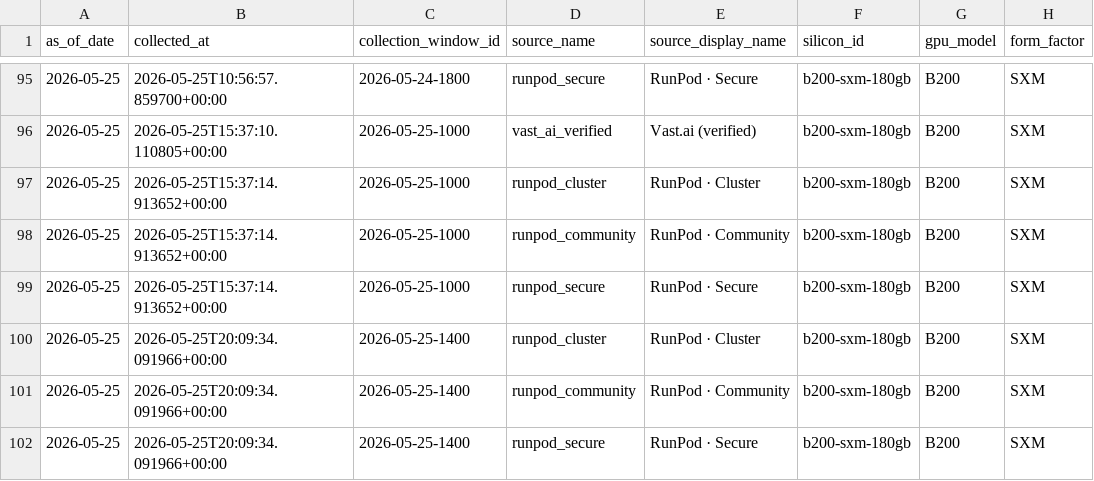
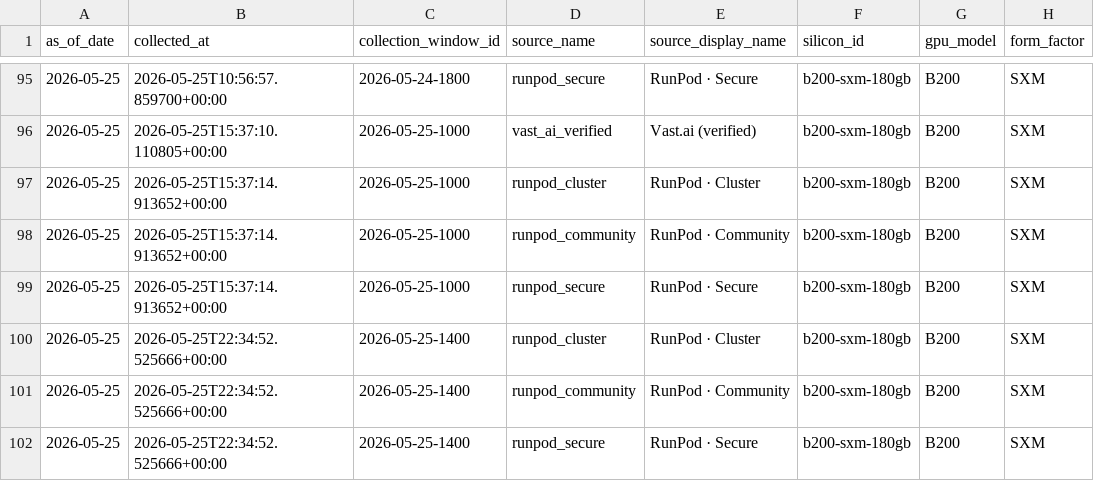
Before and after one commit to ccir-index/ccir-site, a CSV file: public/data/marketplace_b200-sxm-180gb.csv, drawn as a sheet; only a part is shown, gaps mark what is left out; the diff names each change by its address in the sheet, - before the commit and + after, or states it on an @@ line.

```diff
--- a/public/data/marketplace_b200-sxm-180gb.csv
+++ b/public/data/marketplace_b200-sxm-180gb.csv
-B100:B102 (collected_at): 2026-05-25T20:09:34.091966+00:00
+B100:B102 (collected_at): 2026-05-25T22:34:52.525666+00:00
```
Also changed, not shown: public/data/marketplace_a100-sxm-80gb.csv, public/data/marketplace_h100-sxm-80gb.csv, 1 other file.
